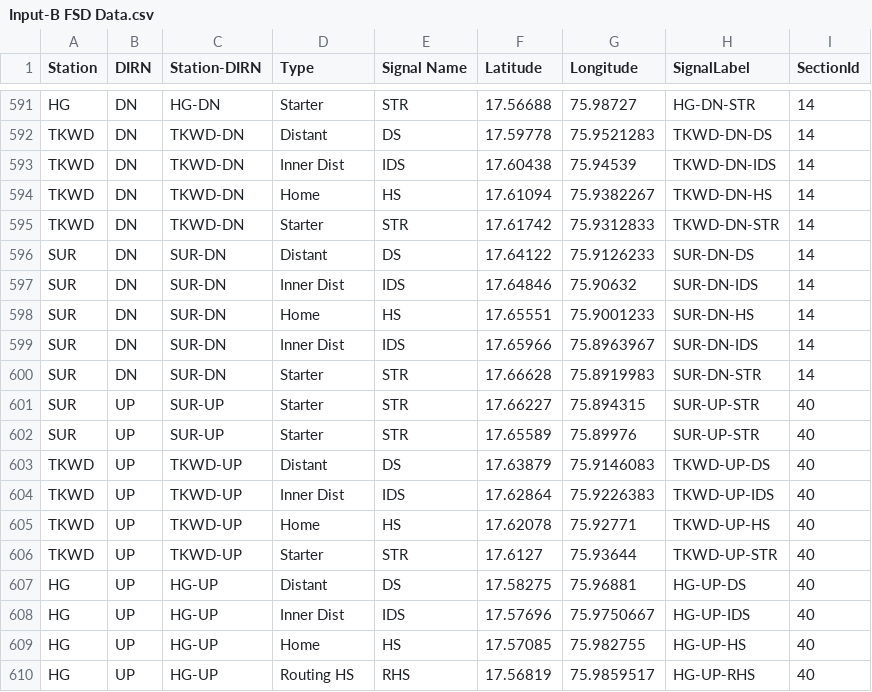
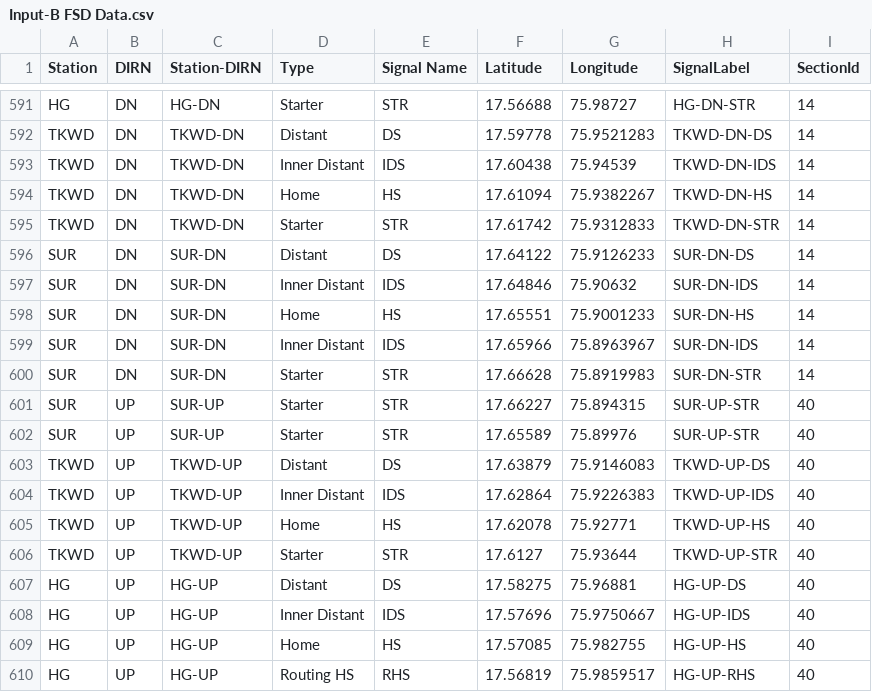
Before and after one commit to SanthoshBanala/SPM-OFFICE, a CSV file: Input-B FSD Data.csv, drawn as a sheet; only a part is shown, gaps mark what is left out.

Commit message:
Inner Distant added

```diff
--- a/Input-B FSD Data.csv
+++ b/Input-B FSD Data.csv
@@ -592,3 +592,3 @@ HG,DN,HG-DN,Starter,STR,17.56688,75.98727,HG-DN-STR,14
 TKWD,DN,TKWD-DN,Distant,DS,17.59778,75.9521283,TKWD-DN-DS,14
-TKWD,DN,TKWD-DN,Inner Dist,IDS,17.60438,75.94539,TKWD-DN-IDS,14
+TKWD,DN,TKWD-DN,Inner Distant,IDS,17.60438,75.94539,TKWD-DN-IDS,14
 TKWD,DN,TKWD-DN,Home,HS,17.61094,75.9382267,TKWD-DN-HS,14
@@ -596,5 +596,5 @@ TKWD,DN,TKWD-DN,Starter,STR,17.61742,75.9312833,TKWD-DN-STR,14
 SUR,DN,SUR-DN,Distant,DS,17.64122,75.9126233,SUR-DN-DS,14
-SUR,DN,SUR-DN,Inner Dist,IDS,17.64846,75.90632,SUR-DN-IDS,14
+SUR,DN,SUR-DN,Inner Distant,IDS,17.64846,75.90632,SUR-DN-IDS,14
 SUR,DN,SUR-DN,Home,HS,17.65551,75.9001233,SUR-DN-HS,14
-SUR,DN,SUR-DN,Inner Dist,IDS,17.65966,75.8963967,SUR-DN-IDS,14
+SUR,DN,SUR-DN,Inner Distant,IDS,17.65966,75.8963967,SUR-DN-IDS,14
 SUR,DN,SUR-DN,Starter,STR,17.66628,75.8919983,SUR-DN-STR,14
@@ -603,3 +603,3 @@ SUR,UP,SUR-UP,Starter,STR,17.65589,75.89976,SUR-UP-STR,40
 TKWD,UP,TKWD-UP,Distant,DS,17.63879,75.9146083,TKWD-UP-DS,40
-TKWD,UP,TKWD-UP,Inner Dist,IDS,17.62864,75.9226383,TKWD-UP-IDS,40
+TKWD,UP,TKWD-UP,Inner Distant,IDS,17.62864,75.9226383,TKWD-UP-IDS,40
 TKWD,UP,TKWD-UP,Home,HS,17.62078,75.92771,TKWD-UP-HS,40
@@ -607,3 +607,3 @@ TKWD,UP,TKWD-UP,Starter,STR,17.6127,75.93644,TKWD-UP-STR,40
 HG,UP,HG-UP,Distant,DS,17.58275,75.96881,HG-UP-DS,40
-HG,UP,HG-UP,Inner Dist,IDS,17.57696,75.9750667,HG-UP-IDS,40
+HG,UP,HG-UP,Inner Distant,IDS,17.57696,75.9750667,HG-UP-IDS,40
 HG,UP,HG-UP,Home,HS,17.57085,75.982755,HG-UP-HS,40
```
